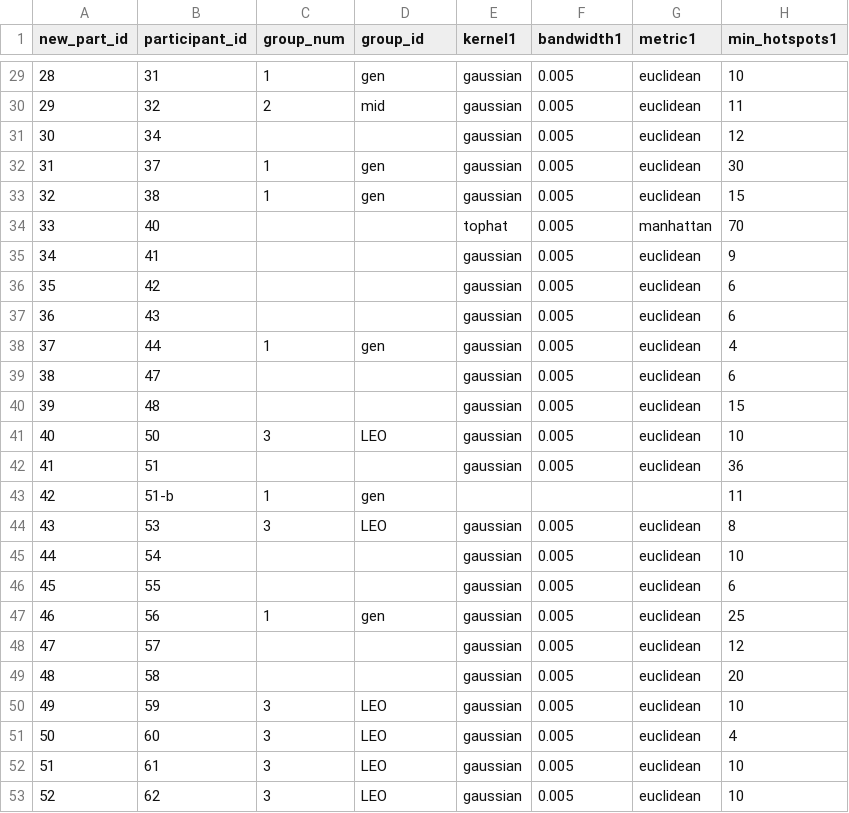
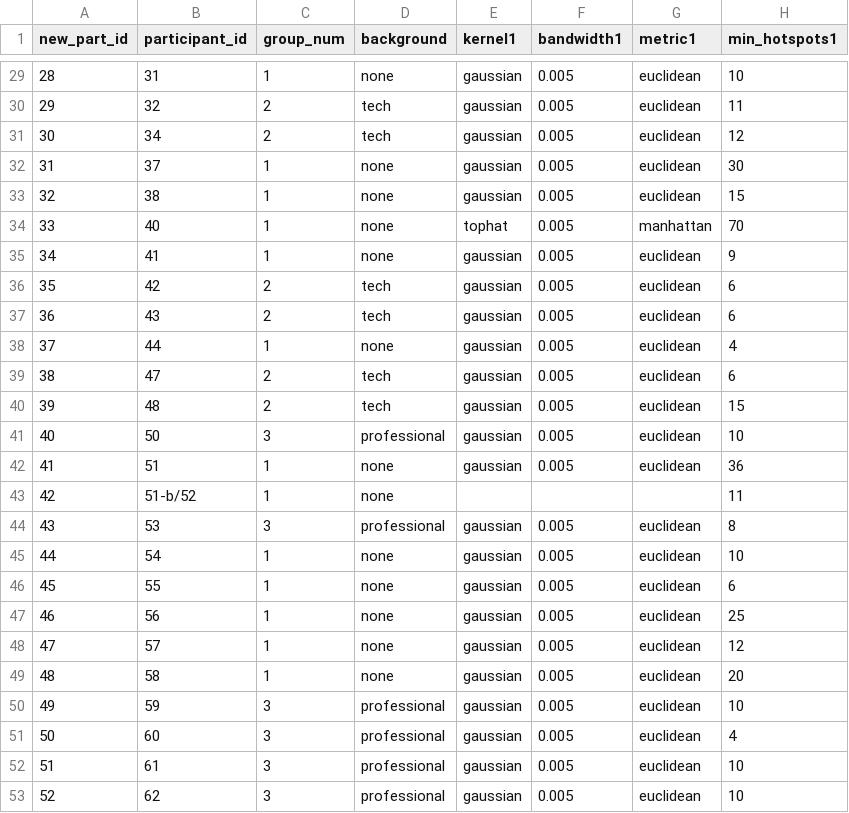
Before and after one commit to marquettecomputationalsocialscience/mkecs-kde, a CSV file: Analysis/data/map-data.csv, drawn as a sheet; only a part is shown, gaps mark what is left out; the diff covers the shown part only; the diff names each change by its address in the sheet, - before the commit and + after, or states it on an @@ line.

Commit message:
classified participants

```diff
--- a/Analysis/data/map-data.csv
+++ b/Analysis/data/map-data.csv
-D1: group_id
+D1: background
-D29 (background): gen
+D29 (background): none
-D30 (background): mid
+D30 (background): tech
-C31 (group_num): (empty)
+C31 (group_num): 2
-D31 (background): (empty)
+D31 (background): tech
-D32:D33 (background): gen
+D32:D33 (background): none
-C34:C35 (group_num): (empty)
+C34:C35 (group_num): 1
-D34:D35 (background): (empty)
+D34:D35 (background): none
-C36:C37 (group_num): (empty)
+C36:C37 (group_num): 2
-D36:D37 (background): (empty)
+D36:D37 (background): tech
-D38 (background): gen
+D38 (background): none
-C39:C40 (group_num): (empty)
+C39:C40 (group_num): 2
-D39:D40 (background): (empty)
+D39:D40 (background): tech
-D41 (background): LEO
+D41 (background): professional
-C42 (group_num): (empty)
+C42 (group_num): 1
-D42 (background): (empty)
+D42 (background): none
-B43 (participant_id): 51-b
+B43 (participant_id): 51-b/52
-D43 (background): gen
+D43 (background): none
-D44 (background): LEO
+D44 (background): professional
-C45:C46 (group_num): (empty)
+C45:C46 (group_num): 1
-D45:D46 (background): (empty)
+D45:D46 (background): none
-D47 (background): gen
+D47 (background): none
-C48:C49 (group_num): (empty)
+C48:C49 (group_num): 1
-D48:D49 (background): (empty)
+D48:D49 (background): none
-D50:D53 (background): LEO
+D50:D53 (background): professional
```
Also changed, not shown: 49 edited cells elsewhere in this file, 2 other files.
